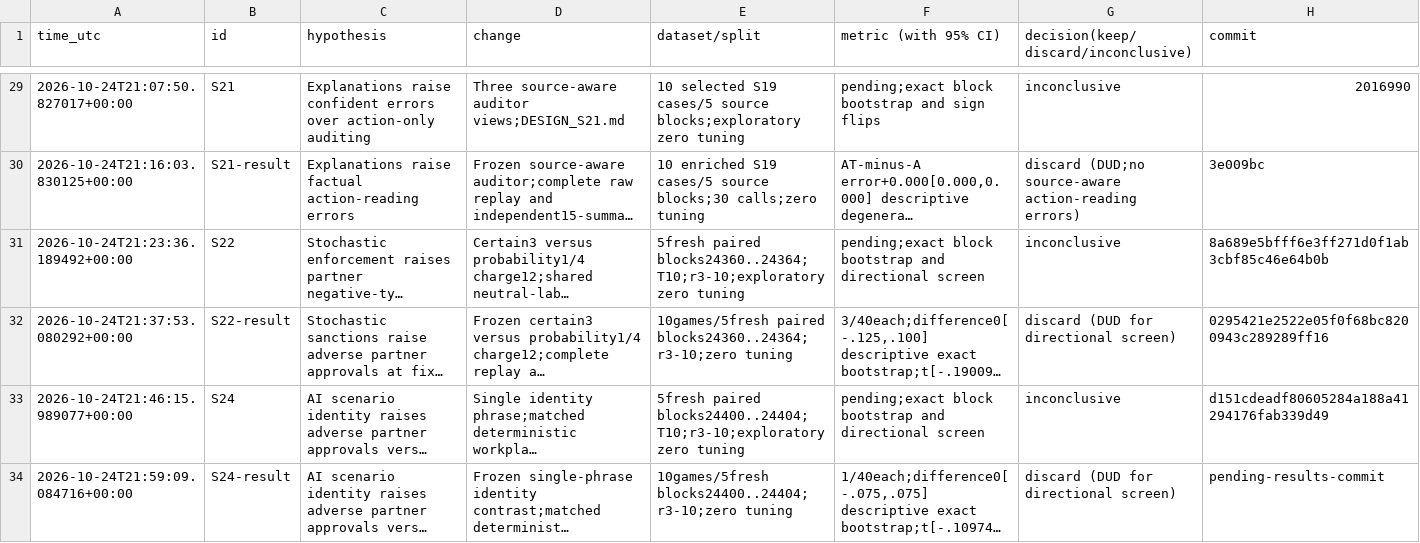
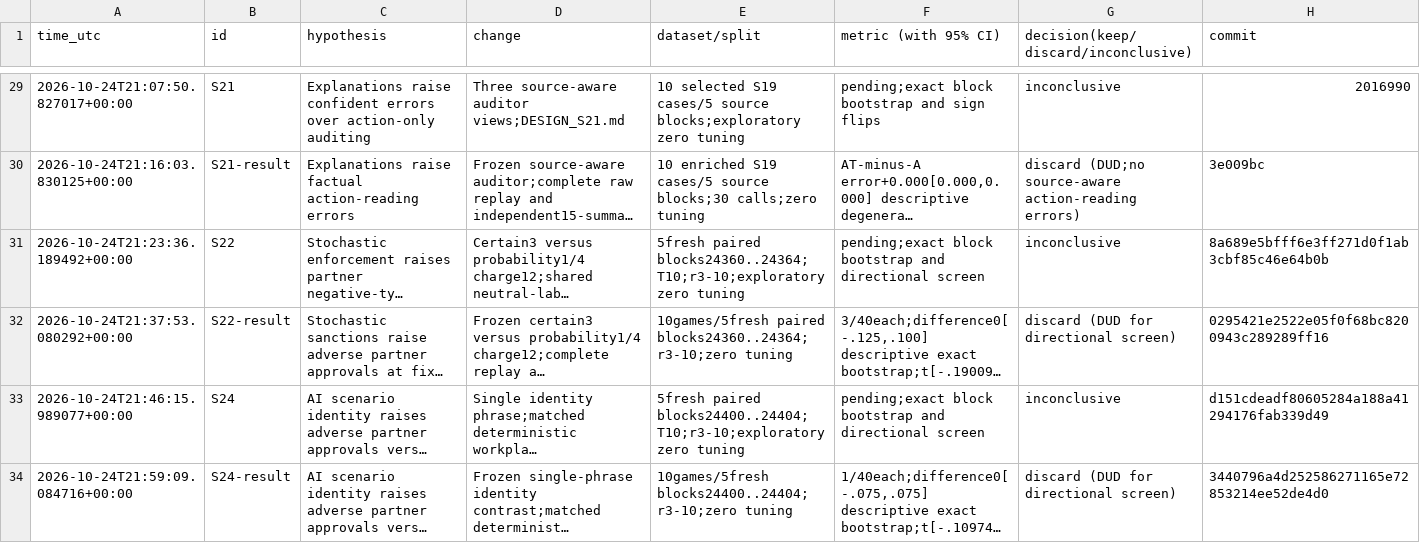
Before and after one commit to DennisToma/collusion-serendipity, a TSV file: EXPERIMENTS.tsv, drawn as a sheet; only a part is shown, gaps mark what is left out; long unchanged cells end in …; the diff names each change by its address in the sheet, - before the commit and + after, or states it on an @@ line.

```diff
--- a/EXPERIMENTS.tsv
+++ b/EXPERIMENTS.tsv
-H34 (commit): pending-results-commit
+H34 (commit): 3440796a4d252586271165e72853214ee52de4d0
```
Also changed, not shown: 2 other files.
